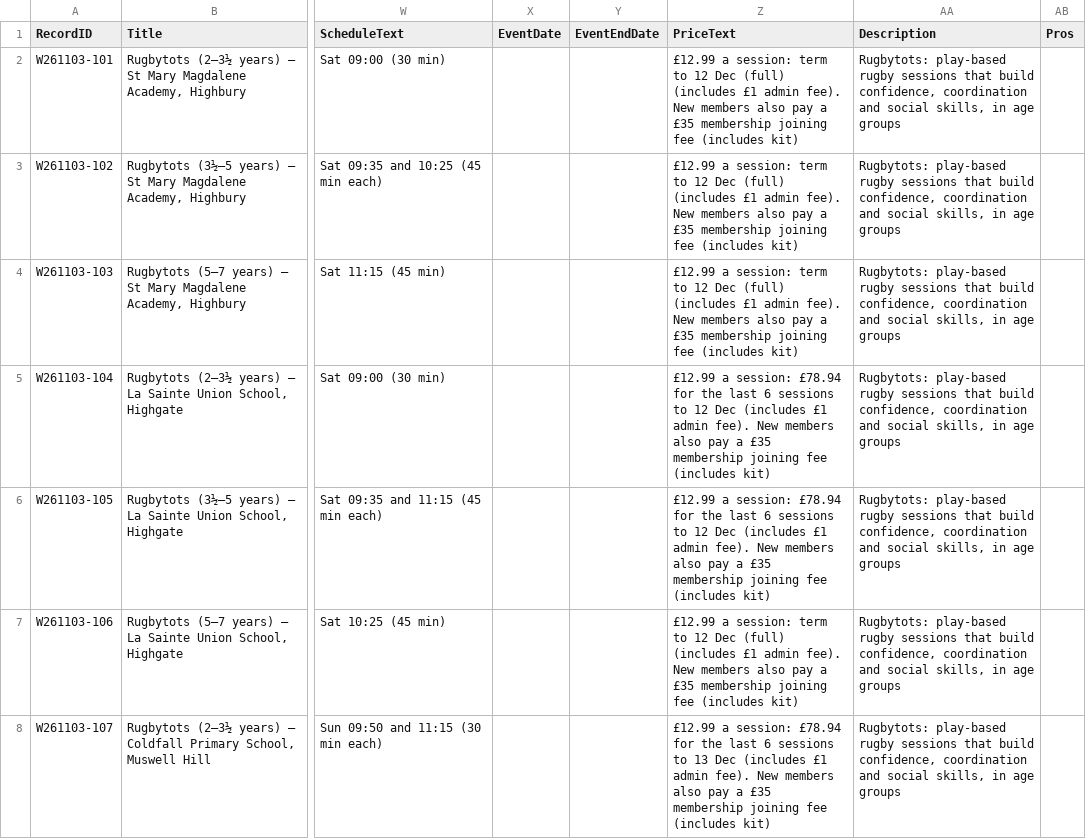
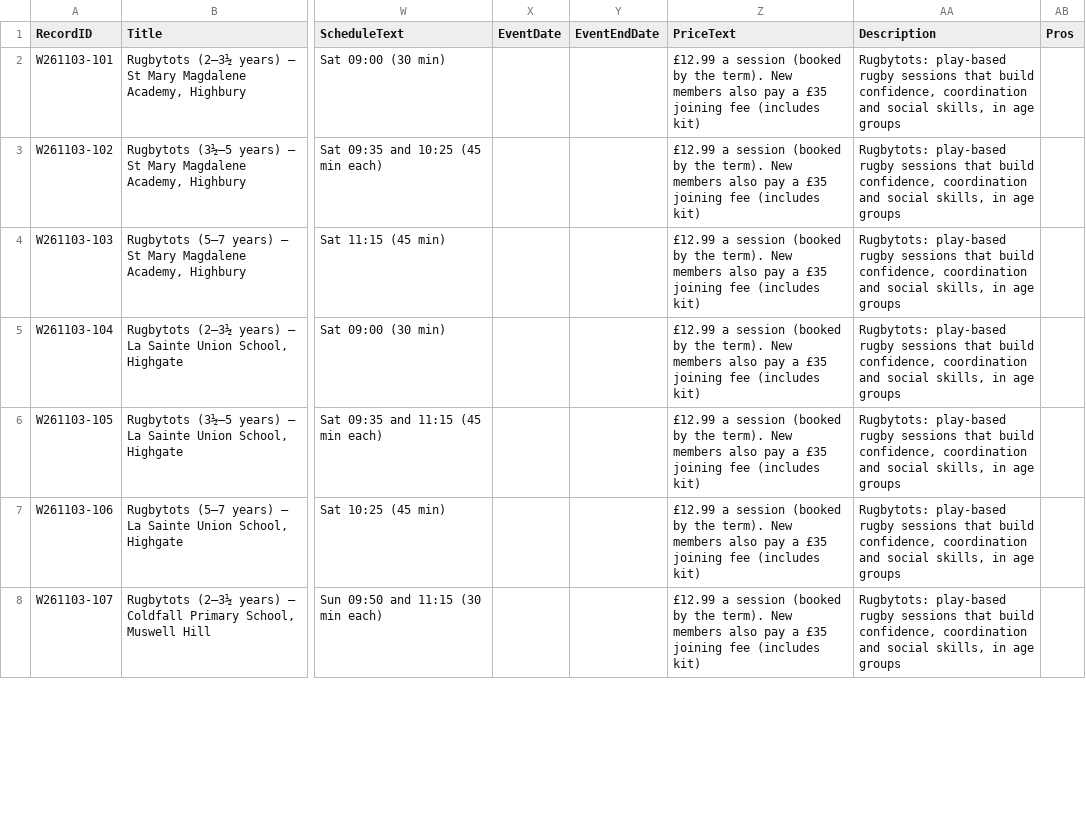
Before and after one commit to tatjanarepa-source/aroundnow-website, a CSV file: research/batches/2026-11-03-london-rugbytots.csv, drawn as a sheet; only a part is shown, gaps mark what is left out; the diff covers the shown part only; the diff names each change by its address in the sheet, - before the commit and + after, or states it on an @@ line.

```diff
--- a/research/batches/2026-11-03-london-rugbytots.csv
+++ b/research/batches/2026-11-03-london-rugbytots.csv
-Z2:Z4 (PriceText): £12.99 a session: term to 12 Dec (full) (includes £1 admin fee). New members also pay a £35 membership joining fee…
+Z2:Z4 (PriceText): £12.99 a session (booked by the term). New members also pay a £35 joining fee…
-Z5:Z6 (PriceText): £12.99 a session: £78.94 for the last 6 sessions to 12 Dec (includes £1 admin fee). New members also pay a £35 membership joining fee…
+Z5:Z6 (PriceText): £12.99 a session (booked by the term). New members also pay a £35 joining fee…
-Z7 (PriceText): £12.99 a session: term to 12 Dec (full) (includes £1 admin fee). New members also pay a £35 membership joining fee…
+Z7 (PriceText): £12.99 a session (booked by the term). New members also pay a £35 joining fee…
-Z8 (PriceText): £12.99 a session: £78.94 for the last 6 sessions to 13 Dec (includes £1 admin fee). New members also pay a £35 membership joining fee…
+Z8 (PriceText): £12.99 a session (booked by the term). New members also pay a £35 joining fee…
```
Also changed, not shown: 52 edited cells elsewhere in this file, 2 other files.
